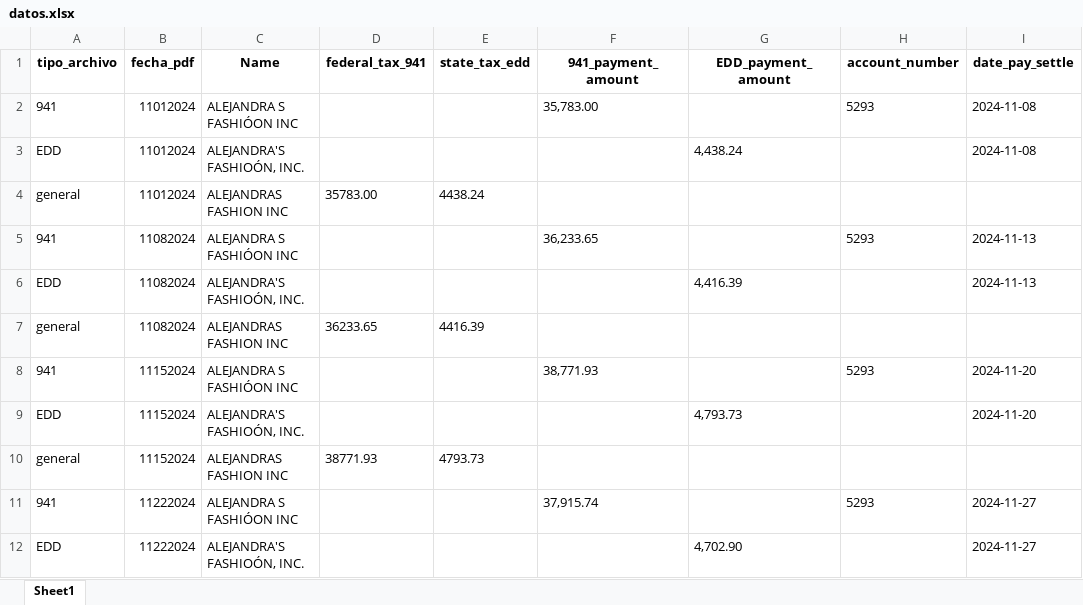
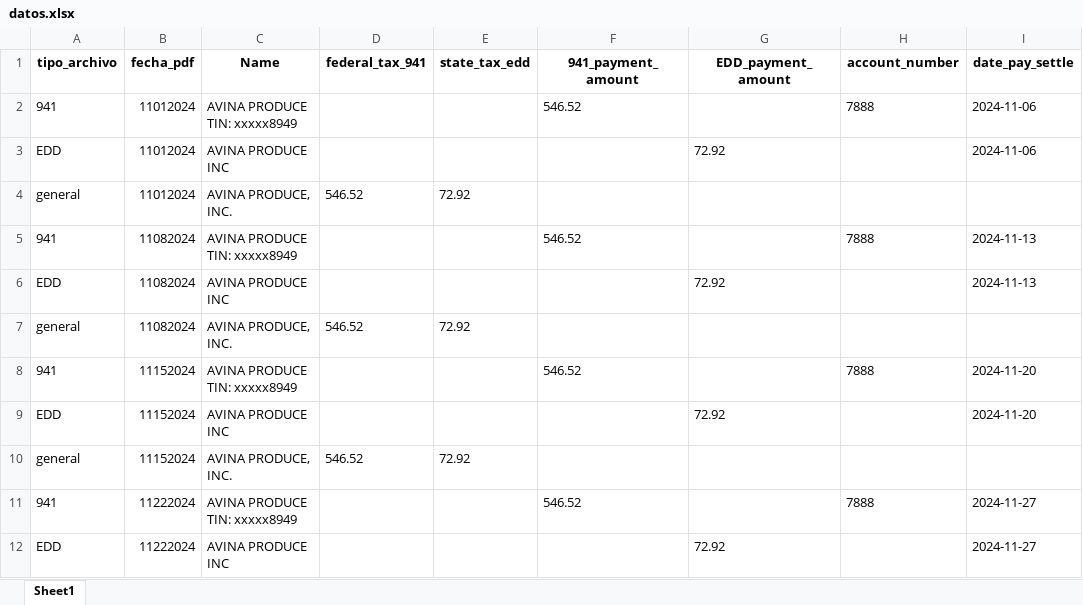
Before and after one commit to Leonardo-Caracciolo/procesamiento_archivos, an Excel workbook: Data/Output/datos.xlsx, sheet Sheet1, drawn as a sheet; only a part is shown; values as stored, in another font and other column widths than the file's, no borders; the diff covers the shown part only; the diff names each change by its address in the sheet, - before the commit and + after, or states it on an @@ line.

Commit message:
Arreglar Archivos-Cliente de salida

```diff
--- a/Data/Output/datos.xlsx (sheet Sheet1)
+++ b/Data/Output/datos.xlsx (sheet Sheet1)
-C2 (Name): ALEJANDRA S FASHIÓON INC
+C2 (Name): AVINA PRODUCE TIN: xxxxx8949
-F2 (941_payment_amount): 35,783.00
+F2 (941_payment_amount): 546.52
-H2 (account_number): 5293
+H2 (account_number): 7888
-I2:I3 (date_pay_settle): 2024-11-08
+I2:I3 (date_pay_settle): 2024-11-06
-C3 (Name): ALEJANDRA'S FASHIOÓN, INC.
+C3 (Name): AVINA PRODUCE INC
-G3 (EDD_payment_amount): 4,438.24
+G3 (EDD_payment_amount): 72.92
-C4 (Name): ALEJANDRAS FASHION INC
+C4 (Name): AVINA PRODUCE, INC.
-D4 (federal_tax_941): 35783.00
+D4 (federal_tax_941): 546.52
-E4 (state_tax_edd): 4438.24
+E4 (state_tax_edd): 72.92
-C5 (Name): ALEJANDRA S FASHIÓON INC
+C5 (Name): AVINA PRODUCE TIN: xxxxx8949
-F5 (941_payment_amount): 36,233.65
+F5 (941_payment_amount): 546.52
-H5 (account_number): 5293
+H5 (account_number): 7888
-C6 (Name): ALEJANDRA'S FASHIOÓN, INC.
+C6 (Name): AVINA PRODUCE INC
-G6 (EDD_payment_amount): 4,416.39
+G6 (EDD_payment_amount): 72.92
-C7 (Name): ALEJANDRAS FASHION INC
+C7 (Name): AVINA PRODUCE, INC.
-D7 (federal_tax_941): 36233.65
+D7 (federal_tax_941): 546.52
-E7 (state_tax_edd): 4416.39
+E7 (state_tax_edd): 72.92
-C8 (Name): ALEJANDRA S FASHIÓON INC
+C8 (Name): AVINA PRODUCE TIN: xxxxx8949
-F8 (941_payment_amount): 38,771.93
+F8 (941_payment_amount): 546.52
-H8 (account_number): 5293
+H8 (account_number): 7888
-C9 (Name): ALEJANDRA'S FASHIOÓN, INC.
+C9 (Name): AVINA PRODUCE INC
-G9 (EDD_payment_amount): 4,793.73
+G9 (EDD_payment_amount): 72.92
-C10 (Name): ALEJANDRAS FASHION INC
+C10 (Name): AVINA PRODUCE, INC.
-D10 (federal_tax_941): 38771.93
+D10 (federal_tax_941): 546.52
-E10 (state_tax_edd): 4793.73
+E10 (state_tax_edd): 72.92
-C11 (Name): ALEJANDRA S FASHIÓON INC
+C11 (Name): AVINA PRODUCE TIN: xxxxx8949
-F11 (941_payment_amount): 37,915.74
+F11 (941_payment_amount): 546.52
-H11 (account_number): 5293
+H11 (account_number): 7888
-C12 (Name): ALEJANDRA'S FASHIOÓN, INC.
+C12 (Name): AVINA PRODUCE INC
-G12 (EDD_payment_amount): 4,702.90
+G12 (EDD_payment_amount): 72.92
```
Also changed, not shown: 11 edited cells elsewhere in this sheet, Data/Output/datos_filtrados.xlsx, 34 other files.
